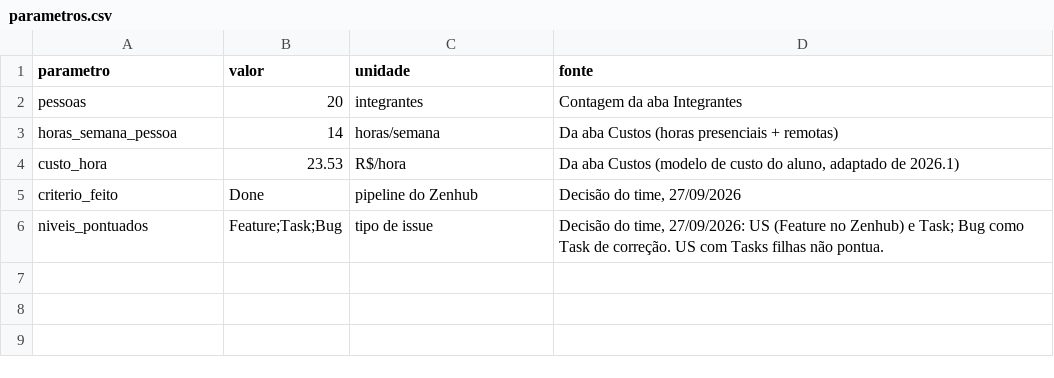
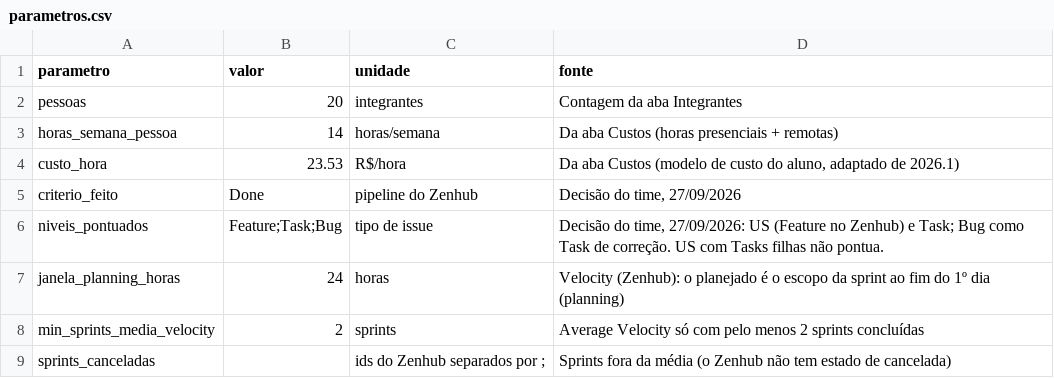
Before and after one commit to fga-eps-mds/2026.2-MeasureSoftGram-DOC, a CSV file: Analytics/planilhas/parametros.csv, drawn as a sheet; the diff names each change by its address in the sheet, - before the commit and + after, or states it on an @@ line.

```diff
--- a/Analytics/planilhas/parametros.csv
+++ b/Analytics/planilhas/parametros.csv
+row 7: janela_planning_horas | 24 | horas | Velocity (Zenhub): o planejado é o escopo da sprint ao fim do 1º dia (planning)
+row 8: min_sprints_media_velocity | 2 | sprints | Average Velocity só com pelo menos 2 sprints concluídas
+row 9: sprints_canceladas |  | ids do Zenhub separados por ; | Sprints fora da média (o Zenhub não tem estado de cancelada)
```
Also changed, not shown: 19 other files.
